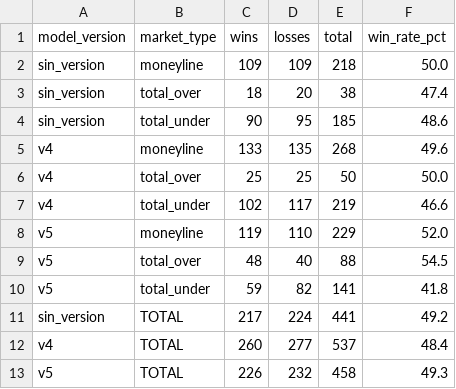
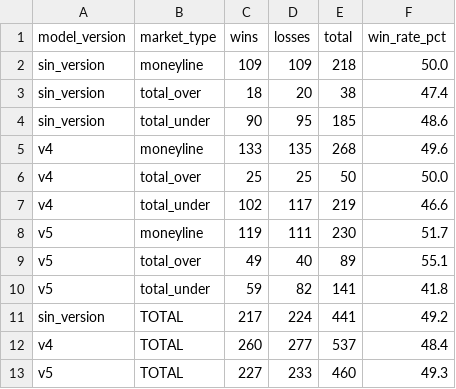
Before and after one commit to DiegoG882/MLB_BetBuilder, a CSV file: data/performance_summary.csv, drawn as a sheet.

```diff
--- a/data/performance_summary.csv
+++ b/data/performance_summary.csv
@@ -7,4 +7,4 @@ v4,total_over,25,25,50,50.0
 v4,total_under,102,117,219,46.6
-v5,moneyline,119,110,229,52.0
-v5,total_over,48,40,88,54.5
+v5,moneyline,119,111,230,51.7
+v5,total_over,49,40,89,55.1
 v5,total_under,59,82,141,41.8
@@ -12,2 +12,2 @@ sin_version,TOTAL,217,224,441,49.2
 v4,TOTAL,260,277,537,48.4
-v5,TOTAL,226,232,458,49.3
+v5,TOTAL,227,233,460,49.3
```
Also changed, not shown: data/picks_history.csv, 3 other files.
